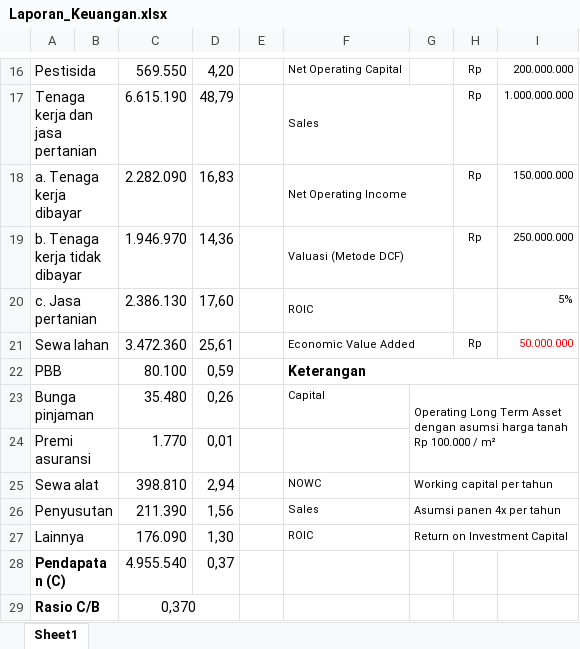
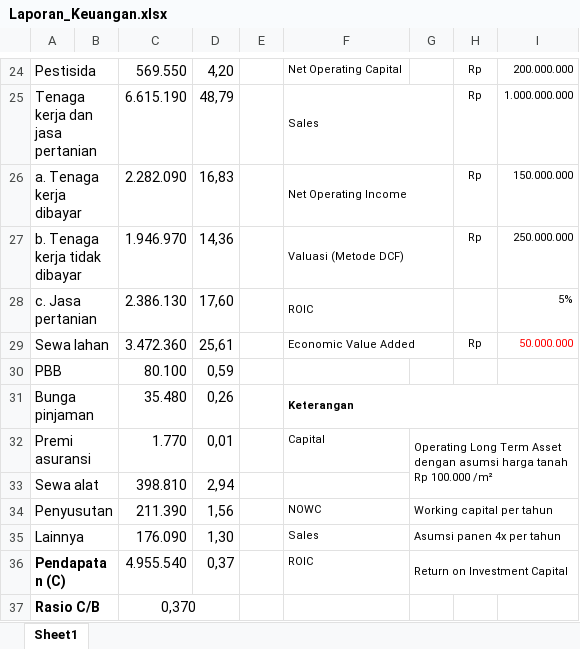
Before and after one commit to Fahmii19/Pendataan-Desa, an Excel workbook: public/pdf_file/Laporan_Keuangan.xlsx, sheet Sheet1, drawn as a sheet; only a part is shown, gaps mark what is left out; values as stored, in another font and other column widths than the file's, no borders; removed rows and columns are numbered as before the commit, all else as after; the diff covers the shown part only; the diff names each change by its address in the sheet, - before the commit and + after, or states it on an @@ line.

```diff
--- a/public/pdf_file/Laporan_Keuangan.xlsx (sheet Sheet1)
+++ b/public/pdf_file/Laporan_Keuangan.xlsx (sheet Sheet1)
-F30: Keterangan
+F30: (empty)
-F22:I22 merged
-F31: Capital
+F31: Keterangan
-F31 bold: off
+F31 bold: on
+F31:I31 merged
-G31: Operating Long Term Asset dengan asumsi harga tanah Rp 100.000 / m²
+G31: (empty)
-G23:I24 merged
-F32: (empty)
+F32: Capital
-G32: (empty)
+G32: Operating Long Term Asset dengan asumsi harga tanah Rp 100.000 /m²
+G32:I33 merged
-F33: NOWC
+F33: (empty)
-G33: Working capital per tahun
+G33: (empty)
-G25:I25 merged
-F34: Sales
+F34: NOWC
-G34: Asumsi panen 4x per tahun
+G34: Working capital per tahun
-F35: ROIC
+F35: Sales
-G35: Return on Investment Capital
+G35: Asumsi panen 4x per tahun
-F36: (empty)
+F36: ROIC
-G36: (empty)
+G36: Return on Investment Capital
+G36:I36 merged
```
Also changed, not shown: 8 added rows, 6 edited cells, cell formats and merged cells elsewhere in this sheet, 2 other files.
